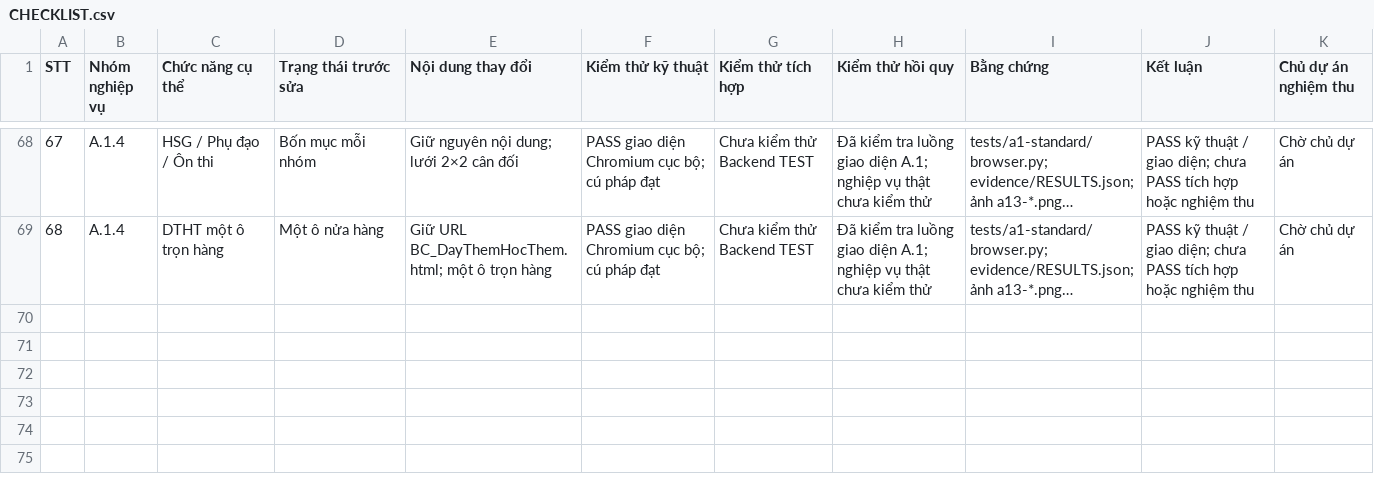
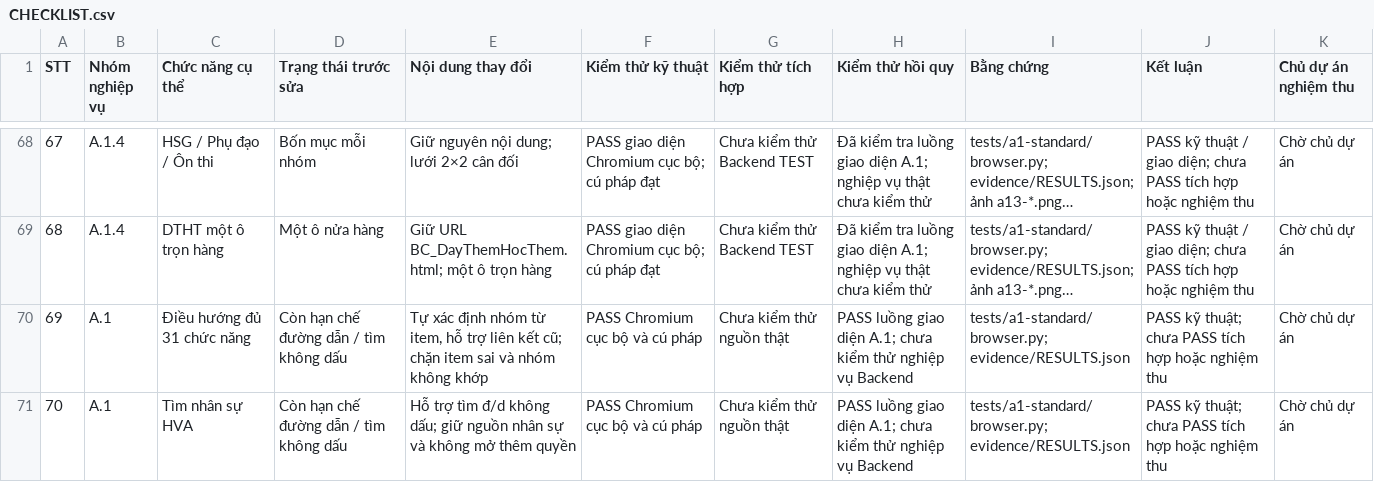
Before and after one commit to nvthahv03-cell/NVS-HVA-TEST, a CSV file: docs/a1-standard/CHECKLIST.csv, drawn as a sheet; only a part is shown, gaps mark what is left out; long unchanged cells end in …; the diff names each change by its address in the sheet, - before the commit and + after, or states it on an @@ line.

Commit message:
Finish A1 navigation checks and document integration prerequisites

```diff
--- a/docs/a1-standard/CHECKLIST.csv
+++ b/docs/a1-standard/CHECKLIST.csv
+row 70: 69 | A.1 | Điều hướng đủ 31 chức năng | Còn hạn chế đường dẫn / tìm không dấu | Tự xác định nhóm từ item, hỗ trợ liên kết cũ; chặn item sai và nhóm không khớp | PASS Chromium cục bộ và cú pháp | Chưa kiểm thử nguồn thật | PASS luồng giao diện A.1; chưa kiểm thử nghiệp vụ Backend | tests/a1-standard/browser.py; evidence/RESULTS.json | PASS kỹ thuật; chưa PASS tích hợp hoặc nghiệm thu | Chờ chủ dự án
+row 71: 70 | A.1 | Tìm nhân sự HVA | Còn hạn chế đường dẫn / tìm không dấu | Hỗ trợ tìm đ/d không dấu; giữ nguồn nhân sự và không mở thêm quyền | PASS Chromium cục bộ và cú pháp | Chưa kiểm thử nguồn thật | PASS luồng giao diện A.1; chưa kiểm thử nghiệp vụ Backend | tests/a1-standard/browser.py; evidence/RESULTS.json | PASS kỹ thuật; chưa PASS tích hợp hoặc nghiệm thu | Chờ chủ dự án
```
Also changed, not shown: 8 other files.
